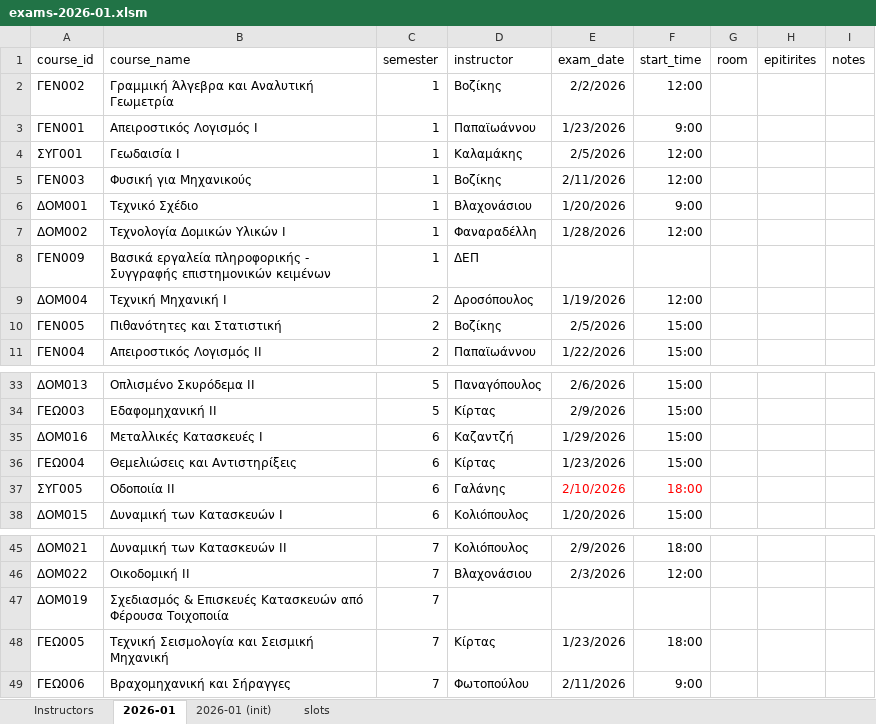
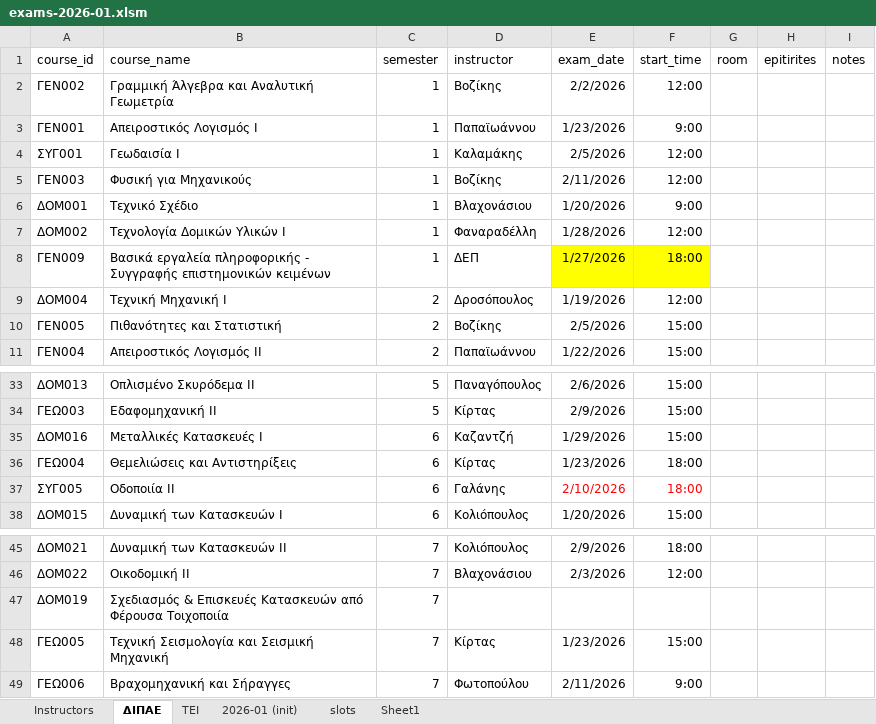
Before and after one commit to panagop/civil_ihu_pyappz, an Excel workbook: files/exams/exams-2026-01.xlsm, sheet ΔΙΠΑΕ, drawn as a sheet; only a part is shown, gaps mark what is left out; values as stored, in another font and other column widths than the file's, no borders; table styles not drawn; the diff names each change by its address in the sheet, - before the commit and + after, or states it on an @@ line.

Commit message:
add tei exams program

```diff
--- a/files/exams/exams-2026-01.xlsm (sheet ΔΙΠΑΕ)
+++ b/files/exams/exams-2026-01.xlsm (sheet ΔΙΠΑΕ)
-sheet tab: 2026-01
+sheet tab: ΔΙΠΑΕ
+sheet tab: ΤΕΙ
+sheet tab: Sheet1
-E8 (exam_date): (empty)
+E8 (exam_date): 1/27/2026
-E8:F8 fill: none
+E8:F8 fill: #FFFF00
-F8 (start_time): (empty)
+F8 (start_time): 18:00
-F36 (start_time): 15:00
+F36 (start_time): 18:00
-F48 (start_time): 18:00
+F48 (start_time): 15:00
```
Also changed, not shown: 1 other file.
